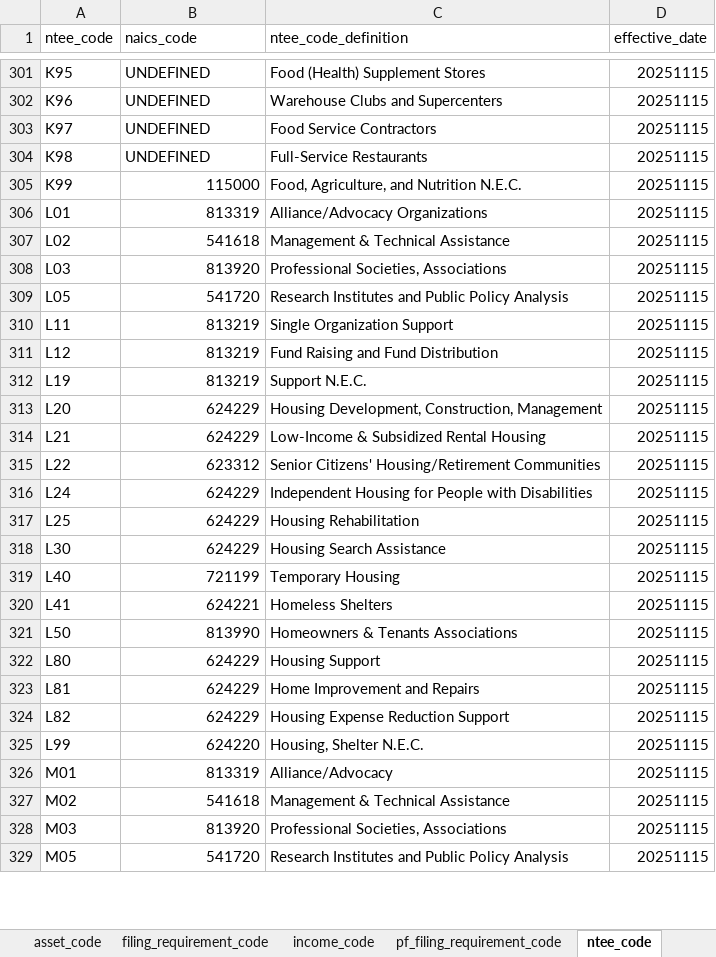
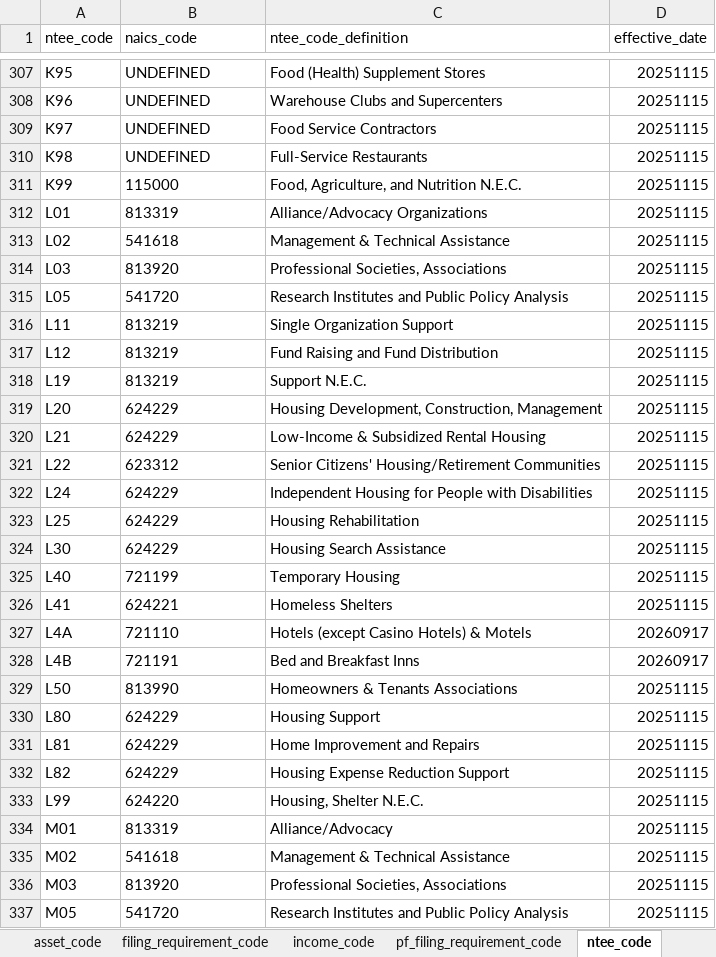
Before and after one commit to UrbanInstitute/nccs-data-bmf, an Excel workbook: data/lookup/bmf_code_lookup.xlsx, sheet ntee_code, drawn as a sheet; only a part is shown, gaps mark what is left out; values as stored, in another font and other column widths than the file's, no borders; addresses are those after the commit; the diff covers the shown part only; the diff names each change by its address in the sheet, - before the commit and + after, or states it on an @@ line.

```diff
--- a/data/lookup/bmf_code_lookup.xlsx (sheet ntee_code)
+++ b/data/lookup/bmf_code_lookup.xlsx (sheet ntee_code)
-B311:B326 alignment: right
+B311:B326 alignment: left
+row 327: L4A | 721110 | Hotels (except Casino Hotels) & Motels | 20260917
+row 328: L4B | 721191 | Bed and Breakfast Inns | 20260917
-B329:B337 alignment: right
+B329:B337 alignment: left
```
Also changed, not shown: 10 added rows and cell formats elsewhere in this sheet, 6 other files.
